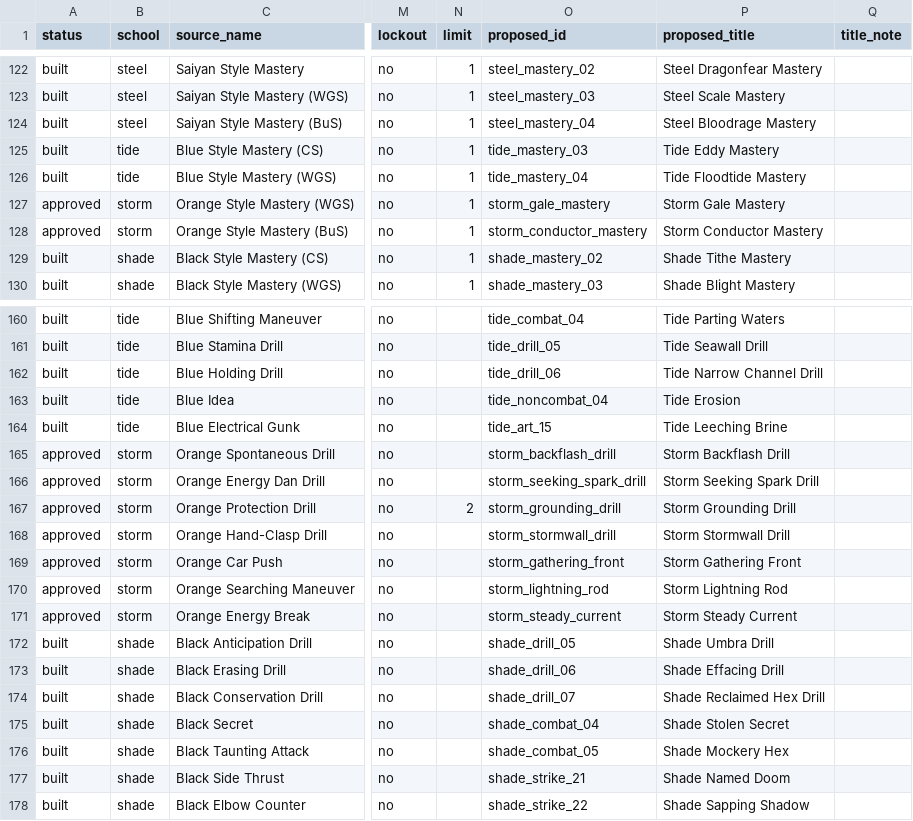
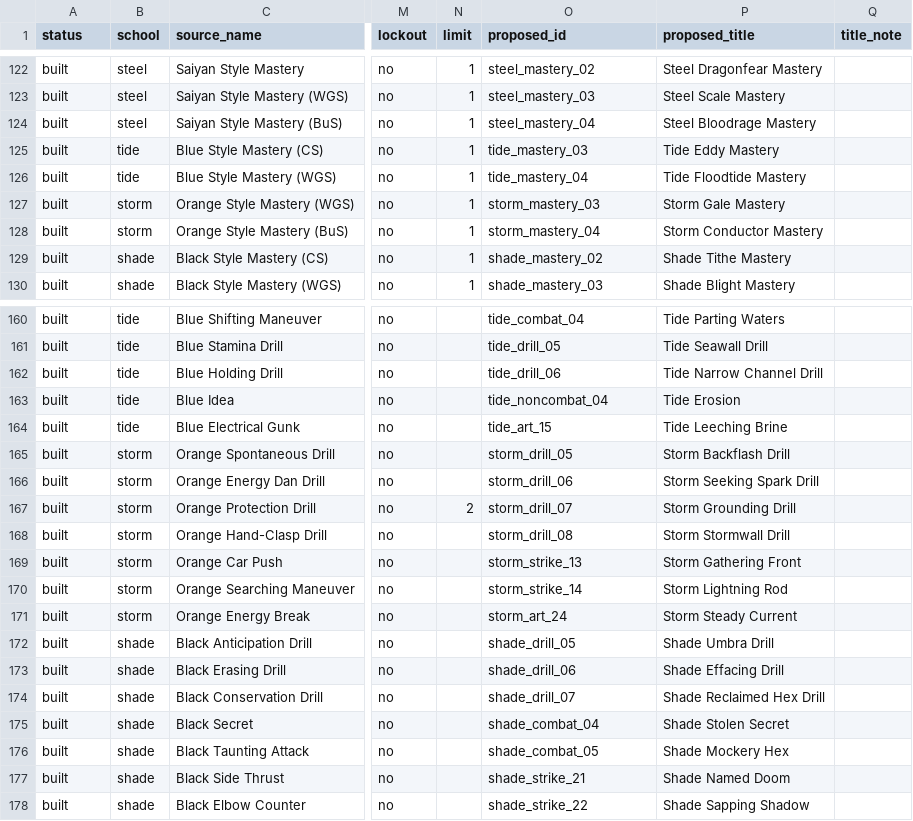
Before and after one commit to Fenyn/Gamestorming, a TSV file: zenith/tools/source_candidates.tsv, drawn as a sheet; only a part is shown, gaps mark what is left out; the diff names each change by its address in the sheet, - before the commit and + after, or states it on an @@ line.

Commit message:
storm fix 2 and adventure trim

```diff
--- a/zenith/tools/source_candidates.tsv
+++ b/zenith/tools/source_candidates.tsv
-A127:A128 (status): approved
+A127:A128 (status): built
-O127 (proposed_id): storm_gale_mastery
+O127 (proposed_id): storm_mastery_03
-O128 (proposed_id): storm_conductor_mastery
+O128 (proposed_id): storm_mastery_04
-A165:A171 (status): approved
+A165:A171 (status): built
-O165 (proposed_id): storm_backflash_drill
+O165 (proposed_id): storm_drill_05
-O166 (proposed_id): storm_seeking_spark_drill
+O166 (proposed_id): storm_drill_06
-O167 (proposed_id): storm_grounding_drill
+O167 (proposed_id): storm_drill_07
-O168 (proposed_id): storm_stormwall_drill
+O168 (proposed_id): storm_drill_08
-O169 (proposed_id): storm_gathering_front
+O169 (proposed_id): storm_strike_13
-O170 (proposed_id): storm_lightning_rod
+O170 (proposed_id): storm_strike_14
-O171 (proposed_id): storm_steady_current
+O171 (proposed_id): storm_art_24
```
Also changed, not shown: 27 other files.
